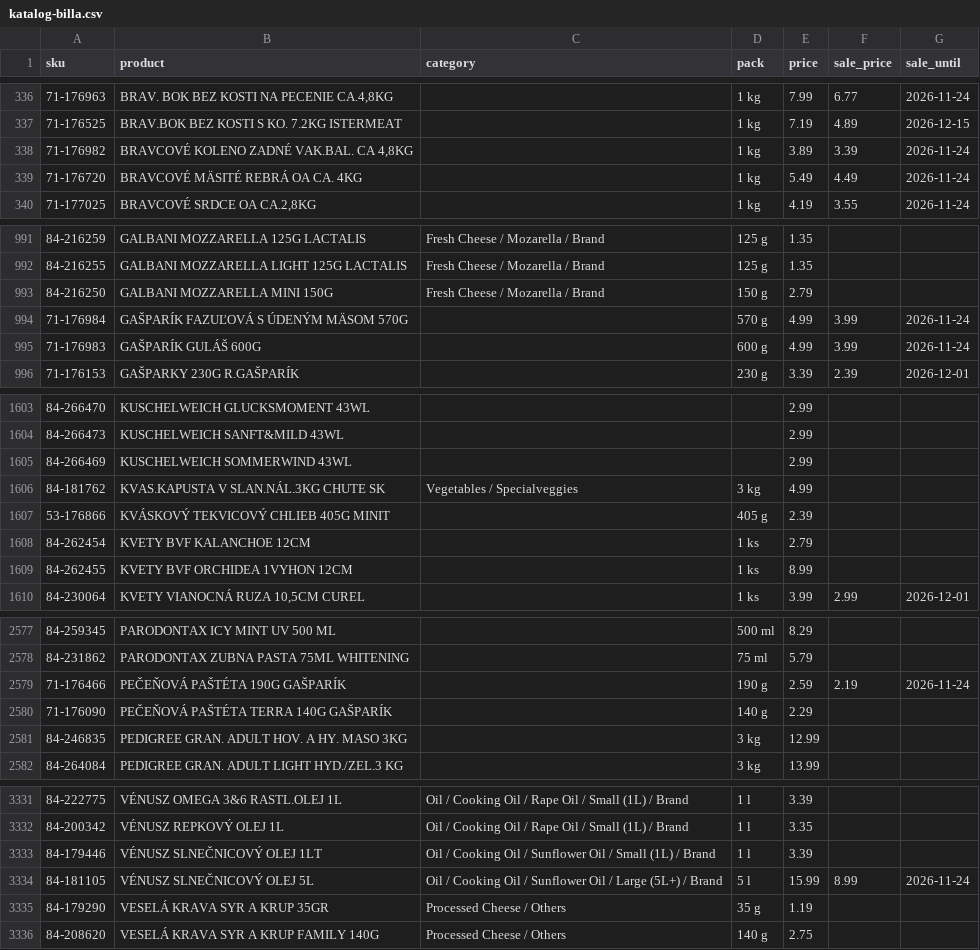
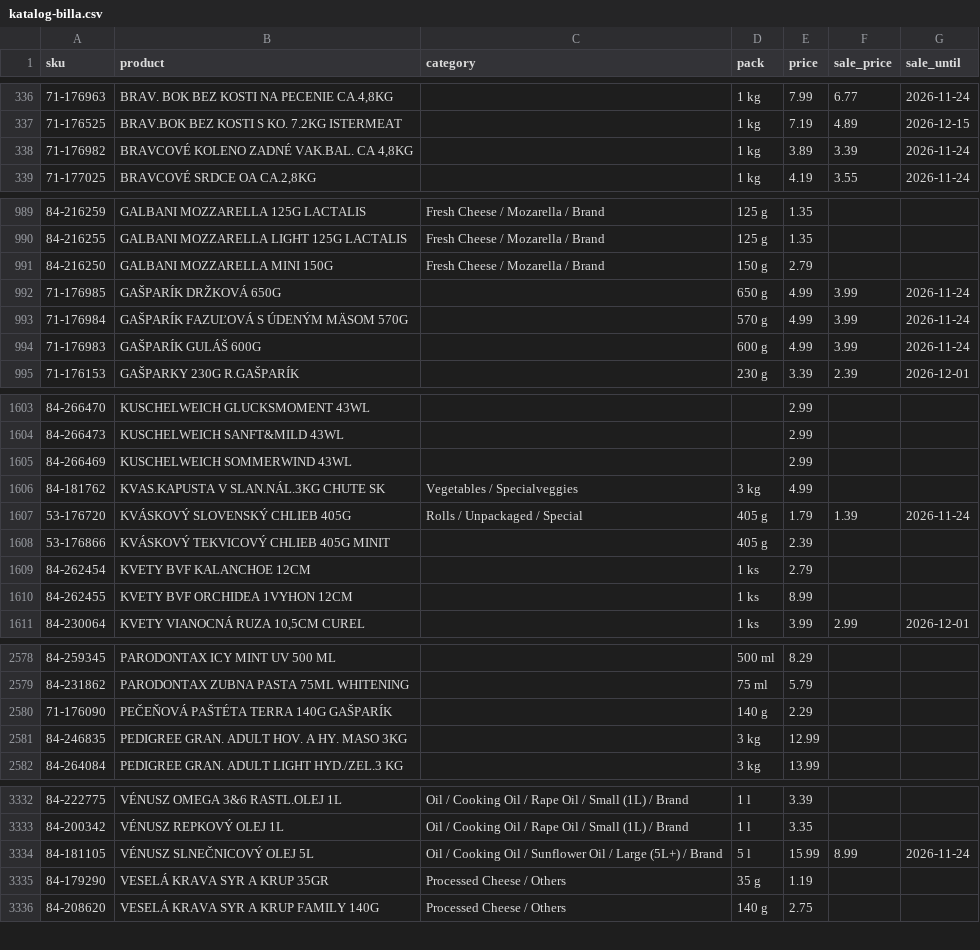
Before and after one commit to stromokocur5/receptio, a CSV file: content/katalog-billa.csv, drawn as a sheet; only a part is shown, gaps mark what is left out; the diff covers the shown part only.

```diff
--- a/content/katalog-billa.csv
+++ b/content/katalog-billa.csv
@@ -338,3 +338,2 @@ sku,product,category,pack,price,sale_price,sale_until
 71-176982,"BRAVCOVÉ KOLENO ZADNÉ VAK.BAL. CA 4,8KG",,1 kg,3.89,3.39,2026-11-24
-71-176720,BRAVCOVÉ MÄSITÉ REBRÁ OA CA. 4KG,,1 kg,5.49,4.49,2026-11-24
 71-177025,"BRAVCOVÉ SRDCE OA CA.2,8KG",,1 kg,4.19,3.55,2026-11-24
@@ -993,2 +991,3 @@ sku,product,category,pack,price,sale_price,sale_until
 84-216250,GALBANI MOZZARELLA MINI 150G,Fresh Cheese / Mozarella / Brand,150 g,2.79,,
+71-176985,GAŠPARÍK DRŽKOVÁ 650G,,650 g,4.99,3.99,2026-11-24
 71-176984,GAŠPARÍK FAZUĽOVÁ S ÚDENÝM MÄSOM 570G,,570 g,4.99,3.99,2026-11-24
@@ -1606,2 +1606,3 @@ sku,product,category,pack,price,sale_price,sale_until
 84-181762,KVAS.KAPUSTA V SLAN.NÁL.3KG CHUTE SK,Vegetables / Specialveggies,3 kg,4.99,,
+53-176720,KVÁSKOVÝ SLOVENSKÝ CHLIEB 405G,Rolls / Unpackaged / Special,405 g,1.79,1.39,2026-11-24
 53-176866,KVÁSKOVÝ TEKVICOVÝ CHLIEB 405G MINIT,,405 g,2.39,,
@@ -2578,3 +2579,2 @@ sku,product,category,pack,price,sale_price,sale_until
 84-231862,PARODONTAX ZUBNA PASTA 75ML WHITENING,,75 ml,5.79,,
-71-176466,PEČEŇOVÁ PAŠTÉTA 190G GAŠPARÍK,,190 g,2.59,2.19,2026-11-24
 71-176090,PEČEŇOVÁ PAŠTÉTA TERRA 140G GAŠPARÍK,,140 g,2.29,,
@@ -3332,3 +3333,2 @@ sku,product,category,pack,price,sale_price,sale_until
 84-200342,VÉNUSZ REPKOVÝ OLEJ 1L,Oil / Cooking Oil / Rape Oil / Small (1L) / Brand,1 l,3.35,,
-84-179446,VÉNUSZ SLNEČNICOVÝ OLEJ 1LT,Oil / Cooking Oil / Sunflower Oil / Small (1L) / Brand,1 l,3.39,,
 84-181105,VÉNUSZ SLNEČNICOVÝ OLEJ 5L,Oil / Cooking Oil / Sunflower Oil / Large (5L+) / Brand,5 l,15.99,8.99,2026-11-24
```
Also changed, not shown: 2 added rows, 1 removed row and 4 edited cells elsewhere in this file, content/katalog-kosik-sk.csv, content/price-history-kaufland.csv, 7 other files.
